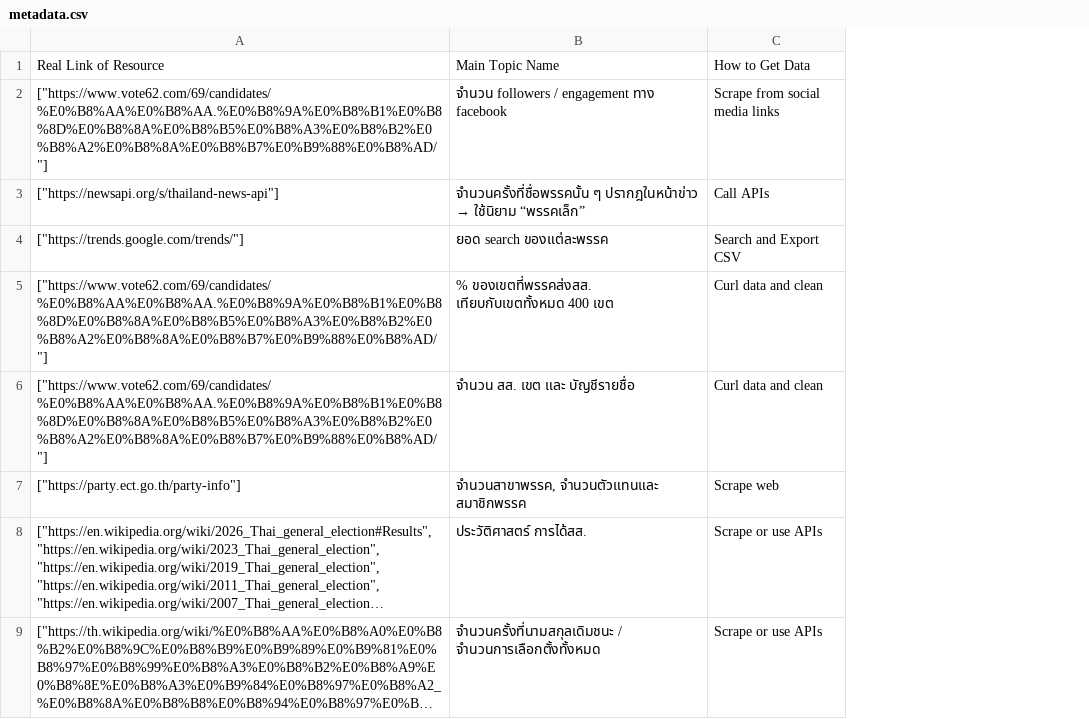
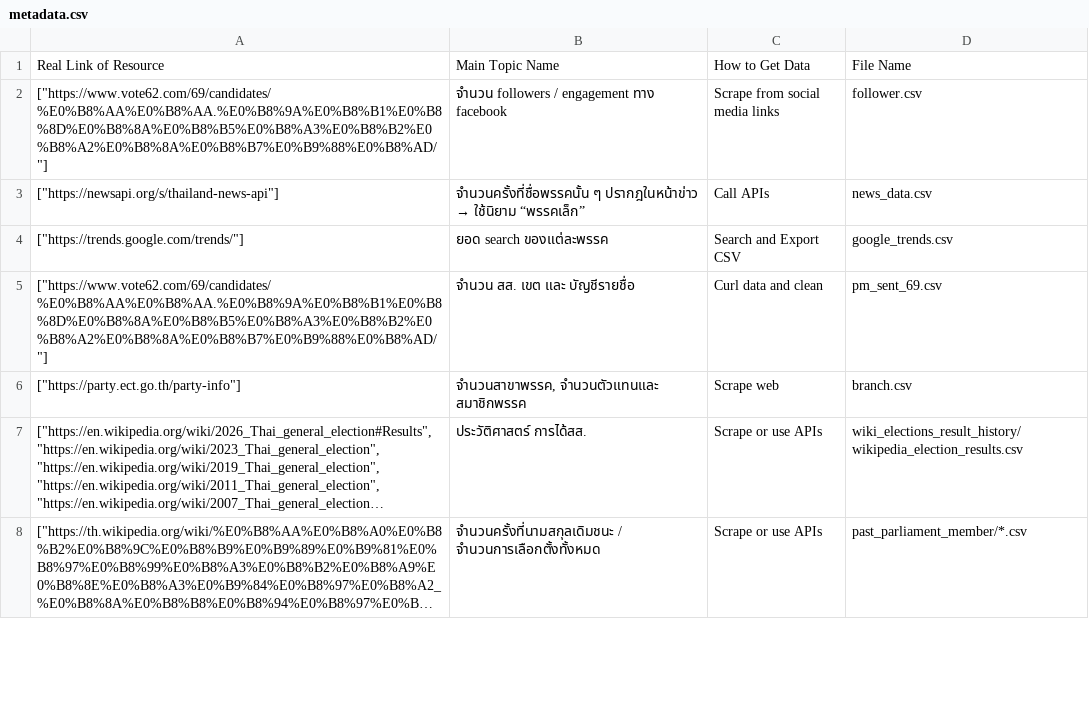
Before and after one commit to 098ff/dsde_final_project, a CSV file: scraping/metadata.csv, drawn as a sheet; only a part is shown; long unchanged cells end in …; removed rows and columns are numbered as before the commit, all else as after; the diff covers the shown part only; the diff names each change by its address in the sheet, - before the commit and + after, or states it on an @@ line.

Commit message:
chore: update metadata

```diff
--- a/scraping/metadata.csv
+++ b/scraping/metadata.csv
+column D, rows 1-8: File Name | follower.csv | news_data.csv | google_trends.csv | pm_sent_69.csv | branch.csv | wiki_elections_result_history/wikipedia_election_results.csv | past_parliament_member/*.csv
-row 5: ["https://www.vote62.com/69/candidates/%E0%B8%AA%E0%B8%AA.%E0%B8%9A%E0%B8%B1%E0%B8%8D%E0%B8%8A%E0%B8%B5%E0%B8%A3%E0%B8%B2%E0%B8%A2%E0%B8%8A%E0%B8%B7%E0%B9%88%E0%B8%AD/"] | % ของเขตที่พรรคส่งสส. เทียบกับเขตทั้งหมด 400 เขต | Curl data and clean
```
Also changed, not shown: 4 added rows elsewhere in this file.
